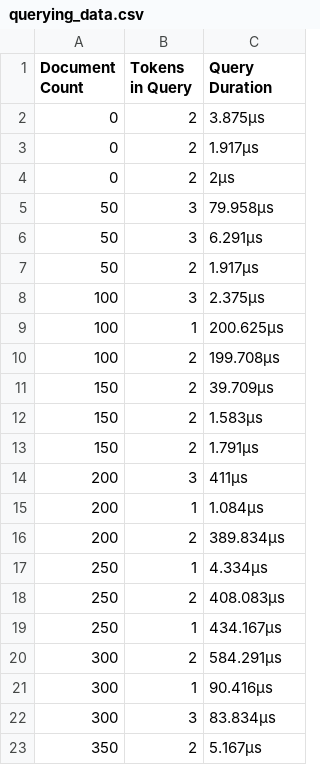
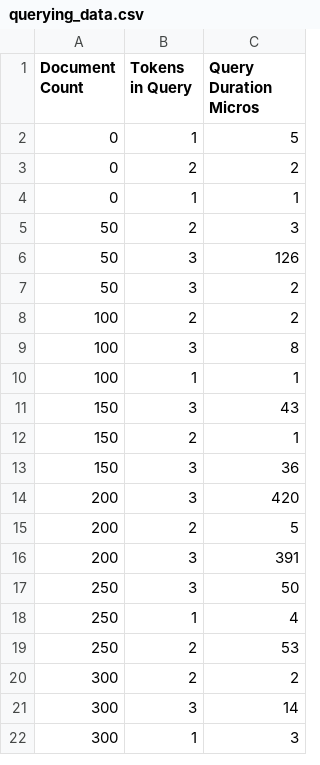
Before and after one commit to beggers/positional_inverted_index, a CSV file: results/frankenstein/querying_data.csv, drawn as a sheet; only a part is shown; the diff covers the shown part only.

```diff
--- a/results/frankenstein/querying_data.csv
+++ b/results/frankenstein/querying_data.csv
@@ -1,23 +1,22 @@
-Document Count,Tokens in Query,Query Duration
-0,2,3.875µs
-0,2,1.917µs
-0,2,2µs
-50,3,79.958µs
-50,3,6.291µs
-50,2,1.917µs
-100,3,2.375µs
-100,1,200.625µs
-100,2,199.708µs
-150,2,39.709µs
-150,2,1.583µs
-150,2,1.791µs
-200,3,411µs
-200,1,1.084µs
-200,2,389.834µs
-250,1,4.334µs
-250,2,408.083µs
-250,1,434.167µs
-300,2,584.291µs
-300,1,90.416µs
-300,3,83.834µs
-350,2,5.167µs
+Document Count,Tokens in Query,Query Duration Micros
+0,1,5
+0,2,2
+0,1,1
+50,2,3
+50,3,126
+50,3,2
+100,2,2
+100,3,8
+100,1,1
+150,3,43
+150,2,1
+150,3,36
+200,3,420
+200,2,5
+200,3,391
+250,3,50
+250,1,4
+250,2,53
+300,2,2
+300,3,14
+300,1,3
```
Also changed, not shown: 7 added rows, 6 removed rows and 36 edited cells elsewhere in this file, results/frankenstein/indexing_data.csv, 10 other files.
